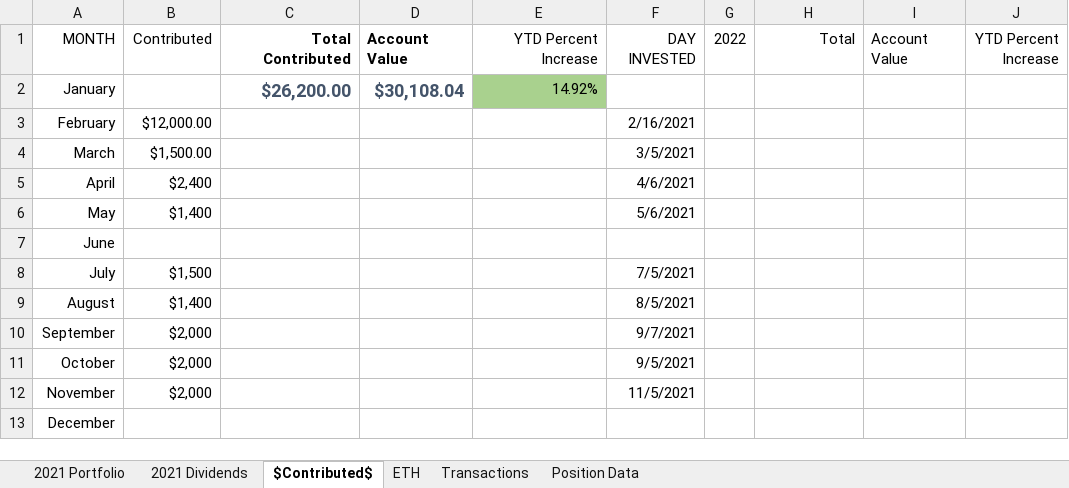
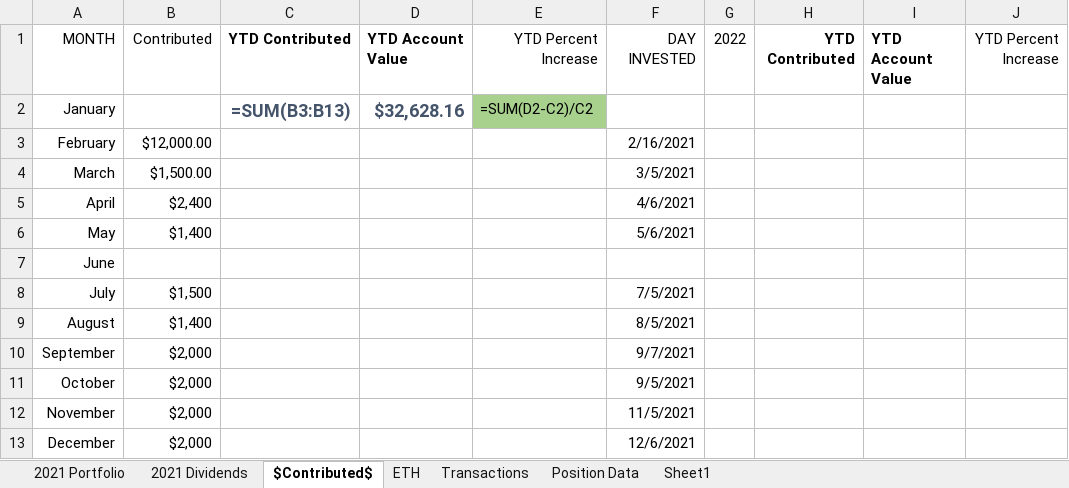
Before and after one commit to KylerLoucks/server47, an Excel workbook: excelworkbooktest/TD Ameritrade stonks.xlsx, sheet $Contributed$, drawn as a sheet; only a part is shown; values as stored, in another font and other column widths than the file's, no borders; formulas without a stored value are shown as written; the diff names each change by its address in the sheet, - before the commit and + after, or states it on an @@ line.

```diff
--- a/excelworkbooktest/TD Ameritrade stonks.xlsx (sheet $Contributed$)
+++ b/excelworkbooktest/TD Ameritrade stonks.xlsx (sheet $Contributed$)
+sheet tab: Sheet1
-C1: Total Contributed
+C1: YTD Contributed
-D1: Account Value
+D1: YTD Account Value
-H1: Total
+H1: YTD Contributed
-H1:I1 bold: off
+H1:I1 bold: on
-I1: Account Value
+I1: YTD Account Value
-C2: $26,200.00
+C2: =SUM(B3:B13)
-D2: $30,108.04
+D2: $32,628.16
-E2: 14.92%
+E2: =SUM(D2-C2)/C2
-B13: (empty)
+B13: $2,000
-F13: (empty)
+F13: 12/6/2021
```
Also changed, not shown: sheet 2021 Portfolio, sheet Transactions, sheet Position Data, sheet 2021 Dividends, sheet ETH, 3 other files.
